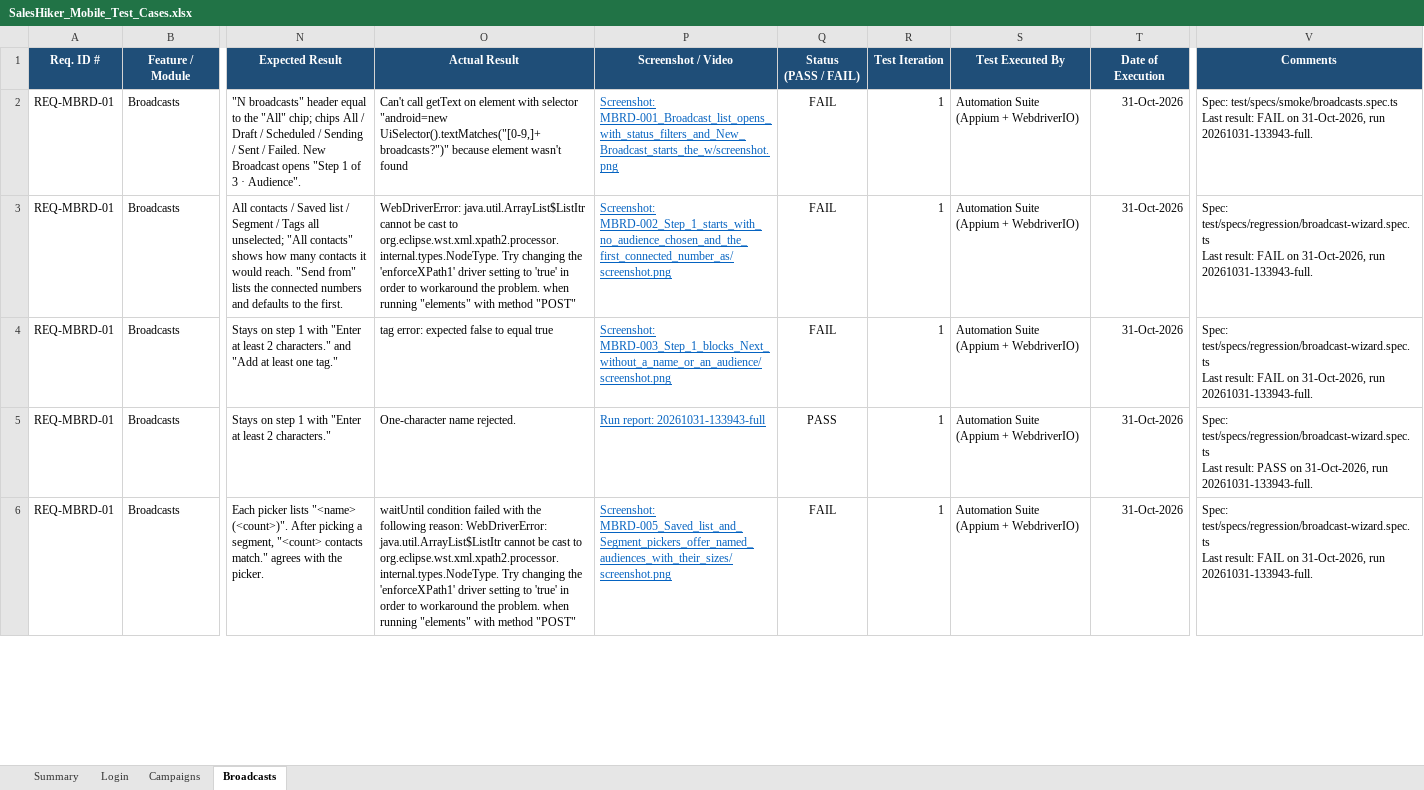
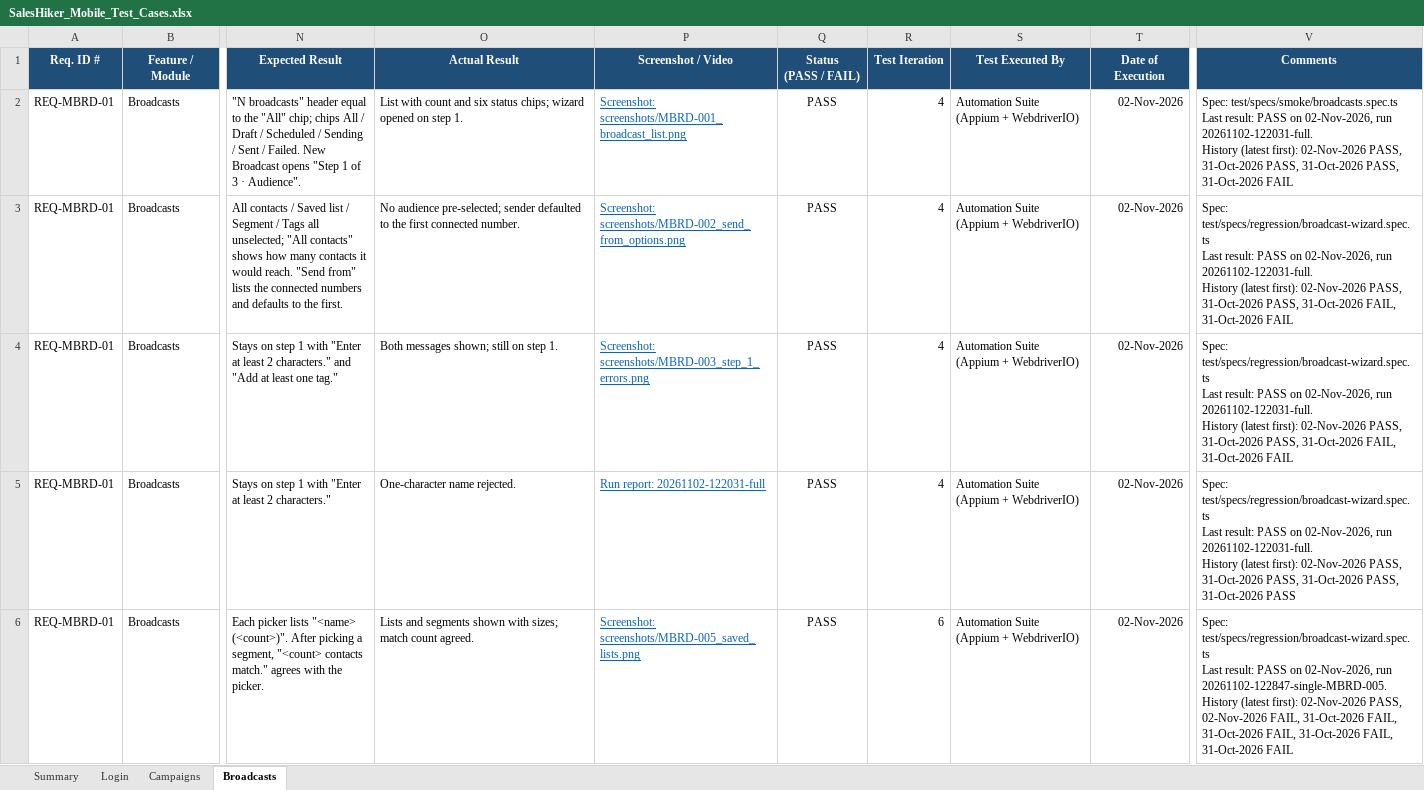
Before and after one commit to KalpeshMevada03062019/SalesHikerMobileApp, an Excel workbook: docs/SalesHiker_Mobile_Test_Cases.xlsx, sheet Broadcasts, drawn as a sheet; only a part is shown, gaps mark what is left out; values as stored, in another font and other column widths than the file's, no borders; conditional formats not drawn; ↵ is a line break in a cell; the diff covers the shown part only; the diff names each change by its address in the sheet, - before the commit and + after, or states it on an @@ line.

```diff
--- a/docs/SalesHiker_Mobile_Test_Cases.xlsx (sheet Broadcasts)
+++ b/docs/SalesHiker_Mobile_Test_Cases.xlsx (sheet Broadcasts)
-O2 (Actual Result): Can't call getText on element with selector "android=new UiSelector().textMatches("[0-9,]+ broadcasts?")" because element wasn't found
+O2 (Actual Result): List with count and six status chips; wizard opened on step 1.
-P2 (Screenshot / Video): Screenshot: MBRD-001_Broadcast_list_opens_with_status_filters_and_New_Broadcast_starts_the_w/screenshot.png
+P2 (Screenshot / Video): Screenshot: screenshots/MBRD-001_broadcast_list.png
-Q2:Q4 (Status (PASS / FAIL)): FAIL
+Q2:Q4 (Status (PASS / FAIL)): PASS
-R2:R5 (Test Iteration): 1
+R2:R5 (Test Iteration): 4
-T2:T6 (Date of Execution): 31-Oct-2026
+T2:T6 (Date of Execution): 02-Nov-2026
-V2 (Comments): …Last result: FAIL on 31-Oct-2026, run 20261031-133943-full.
+V2 (Comments): …Last result: PASS on 02-Nov-2026, run 20261102-122031-full. ↵ History (latest first): 02-Nov-2026 PASS, 31-Oct-2026 PASS, 31-Oct-2026 PASS, 31-Oct-2026 FAIL
-O3 (Actual Result): WebDriverError: java.util.ArrayList$ListItr cannot be cast to org.eclipse.wst.xml.xpath2.processor.internal.types.NodeType. Try changing the 'enforceXPath1' driver setting to 'true' in order to workaround the problem. when running "elements" with method "POST"
+O3 (Actual Result): No audience pre-selected; sender defaulted to the first connected number.
-P3 (Screenshot / Video): Screenshot: MBRD-002_Step_1_starts_with_no_audience_chosen_and_the_first_connected_number_as/screenshot.png
+P3 (Screenshot / Video): Screenshot: screenshots/MBRD-002_send_from_options.png
-V3:V4 (Comments): …Last result: FAIL on 31-Oct-2026, run 20261031-133943-full.
+V3:V4 (Comments): …Last result: PASS on 02-Nov-2026, run 20261102-122031-full. ↵ History (latest first): 02-Nov-2026 PASS, 31-Oct-2026 PASS, 31-Oct-2026 FAIL, 31-Oct-2026 FAIL
-O4 (Actual Result): tag error: expected false to equal true
+O4 (Actual Result): Both messages shown; still on step 1.
-P4 (Screenshot / Video): Screenshot: MBRD-003_Step_1_blocks_Next_without_a_name_or_an_audience/screenshot.png
+P4 (Screenshot / Video): Screenshot: screenshots/MBRD-003_step_1_errors.png
-P5 (Screenshot / Video): Run report: 20261031-133943-full
+P5 (Screenshot / Video): Run report: 20261102-122031-full
-V5 (Comments): …PASS on 31-Oct-2026, run 20261031-133943-full.
+V5 (Comments): …PASS on 02-Nov-2026, run 20261102-122031-full. ↵ History (latest first): 02-Nov-2026 PASS, 31-Oct-2026 PASS, 31-Oct-2026 PASS, 31-Oct-2026 PASS
-O6 (Actual Result): waitUntil condition failed with the following reason: WebDriverError: java.util.ArrayList$ListItr cannot be cast to org.eclipse.wst.xml.xpath2.processor.internal.types.NodeType. Try changing the 'enforceXPath1' driver setting to 'true' in order to workaround the problem. when running "elements" with method "POST"
+O6 (Actual Result): Lists and segments shown with sizes; match count agreed.
-P6 (Screenshot / Video): Screenshot: MBRD-005_Saved_list_and_Segment_pickers_offer_named_audiences_with_their_sizes/screenshot.png
+P6 (Screenshot / Video): Screenshot: screenshots/MBRD-005_saved_lists.png
-Q6 (Status (PASS / FAIL)): FAIL
+Q6 (Status (PASS / FAIL)): PASS
-R6 (Test Iteration): 1
+R6 (Test Iteration): 6
-V6 (Comments): …Last result: FAIL on 31-Oct-2026, run 20261031-133943-full.
+V6 (Comments): …Last result: PASS on 02-Nov-2026, run 20261102-122847-single-MBRD-005. ↵ History (latest first): 02-Nov-2026 PASS, 02-Nov-2026 FAIL, 31-Oct-2026 FAIL, 31-Oct-2026 FAIL, 31-Oct-2026 FAIL, 31-Oct-2026 FAIL
```
Also changed, not shown: 42 edited cells elsewhere in this sheet, sheet Summary, docs/SalesHiker_Mobile_Defect_Tracker.xlsx, 7 other files.
